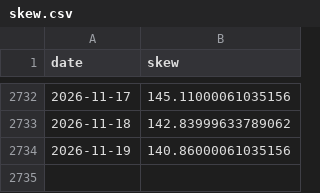
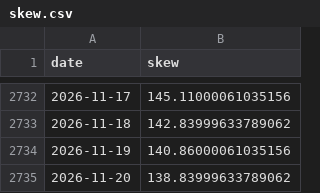
Before and after one commit to weiting1226/weiting1226.github.io, a CSV file: market-liquidity-monitor/data/raw/skew.csv, drawn as a sheet; only a part is shown, gaps mark what is left out.

```diff
--- a/market-liquidity-monitor/data/raw/skew.csv
+++ b/market-liquidity-monitor/data/raw/skew.csv
@@ -2734 +2734,2 @@ date,skew
 2026-11-19,140.86000061035156
+2026-11-20,138.83999633789062
```
Also changed, not shown: market-liquidity-monitor/data/raw/dxy_yahoo.csv, market-liquidity-monitor/data/raw/gold.csv, 13 other files.
